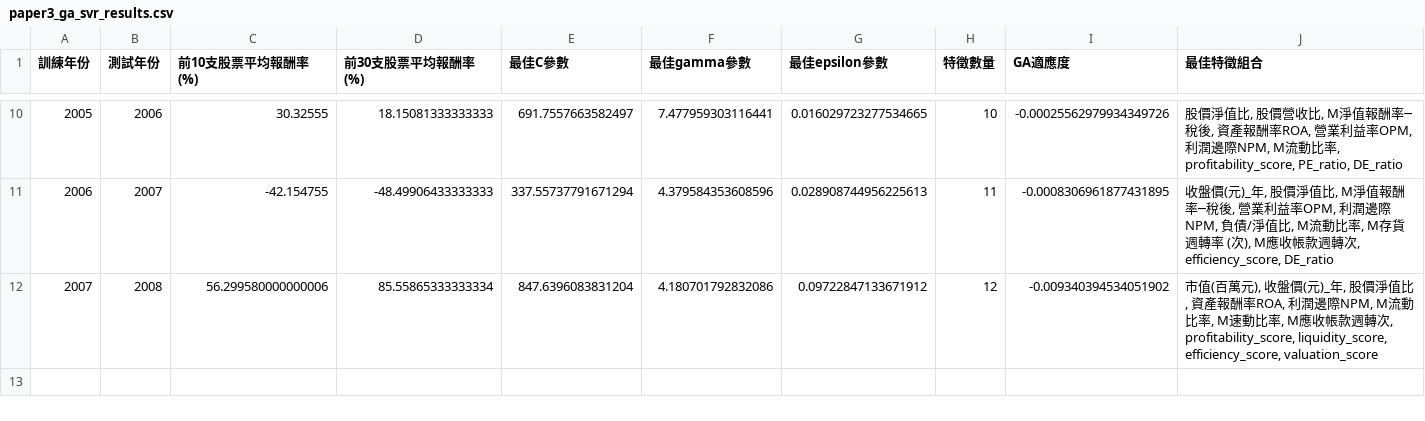
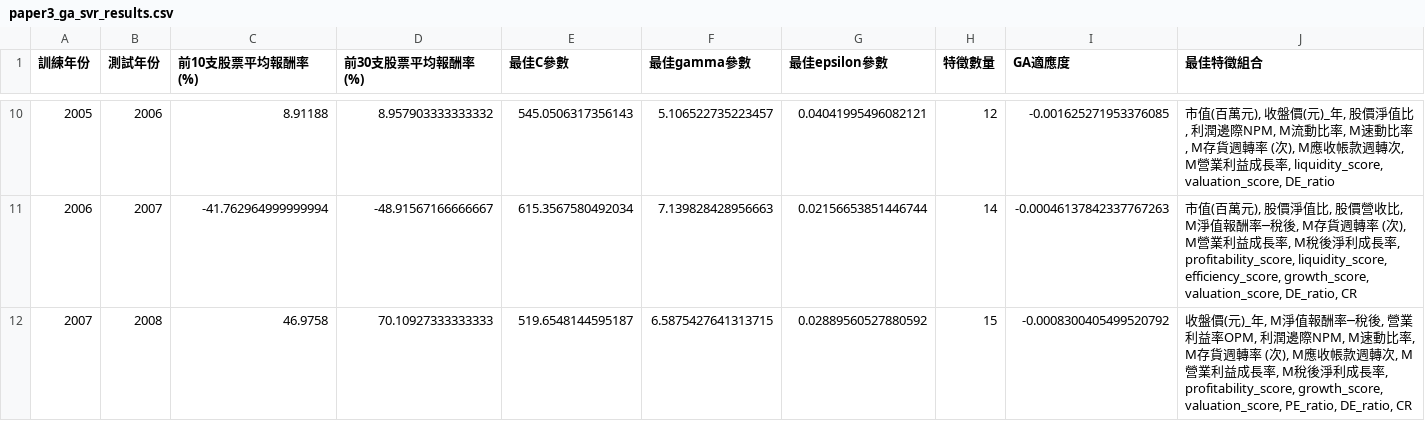
Before and after one commit to Octoberlobster/AIFT-Final-Proj, a CSV file: Q4output/paper3_ga_svr_results.csv, drawn as a sheet; only a part is shown, gaps mark what is left out; the diff covers the shown part only.

```diff
--- a/Q4output/paper3_ga_svr_results.csv
+++ b/Q4output/paper3_ga_svr_results.csv
@@ -10,3 +10,3 @@
-2005,2006,30.32555,18.15081333333333,691.7557663582497,7.477959303116441,0.016029723277534665,10,-0.00025562979934349726,"股價淨值比, 股價營收比, M淨值報酬率─稅後, 資產報酬率ROA, 營業利益率OPM, 利潤邊際NPM, M流動比率, profitability_score, PE_ratio, DE_ratio"
-2006,2007,-42.154755,-48.49906433333333,337.55737791671294,4.379584353608596,0.028908744956225613,11,-0.0008306961877431895,"收盤價(元)_年, 股價淨值比, M淨值報酬率─稅後, 營業利益率OPM, 利潤邊際NPM, 負債/淨值比, M流動比率, M存貨週轉率 (次), M應收帳款週轉次, efficiency_score, DE_ratio"
-2007,2008,56.299580000000006,85.55865333333334,847.6396083831204,4.180701792832086,0.09722847133671912,12,-0.009340394534051902,"市值(百萬元), 收盤價(元)_年, 股價淨值比, 資產報酬率ROA, 利潤邊際NPM, M流動比率, M速動比率, M應收帳款週轉次, profitability_score, liquidity_score, efficiency_score, valuation_score"
+2005,2006,8.91188,8.957903333333332,545.0506317356143,5.106522735223457,0.04041995496082121,12,-0.001625271953376085,"市值(百萬元), 收盤價(元)_年, 股價淨值比, 利潤邊際NPM, M流動比率, M速動比率, M存貨週轉率 (次), M應收帳款週轉次, M營業利益成長率, liquidity_score, valuation_score, DE_ratio"
+2006,2007,-41.762964999999994,-48.91567166666667,615.3567580492034,7.139828428956663,0.02156653851446744,14,-0.00046137842337767263,"市值(百萬元), 股價淨值比, 股價營收比, M淨值報酬率─稅後, M存貨週轉率 (次), M營業利益成長率, M稅後淨利成長率, profitability_score, liquidity_score, efficiency_score, growth_score, valuation_score, DE_ratio, CR"
+2007,2008,46.9758,70.10927333333333,519.6548144595187,6.5875427641313715,0.02889560527880592,15,-0.0008300405499520792,"收盤價(元)_年, M淨值報酬率─稅後, 營業利益率OPM, 利潤邊際NPM, M速動比率, M存貨週轉率 (次), M應收帳款週轉次, M營業利益成長率, M稅後淨利成長率, profitability_score, growth_score, valuation_score, PE_ratio, DE_ratio, CR"
```
Also changed, not shown: 62 edited cells elsewhere in this file, Q3output/paper2_stock_selection_results.csv, Q3output/paper2_top10_stocks_details.csv, 26 other files.
